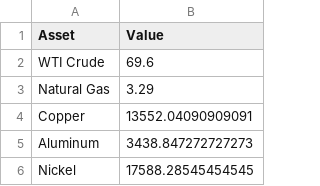
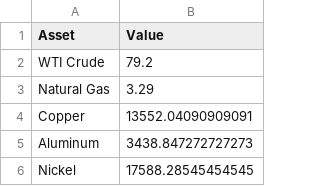
Before and after one commit to Rajatpatyal/Fred_Commodity_Yield, a CSV file: output/macro_snapshot.csv, drawn as a sheet; only a part is shown.

```diff
--- a/output/macro_snapshot.csv
+++ b/output/macro_snapshot.csv
@@ -1,3 +1,3 @@
 Asset,Value
-WTI Crude,69.6
+WTI Crude,79.2
 Natural Gas,3.29
```
Also changed, not shown: output/macro_opportunities.csv, output/macro_spreads.csv, 5 other files.
